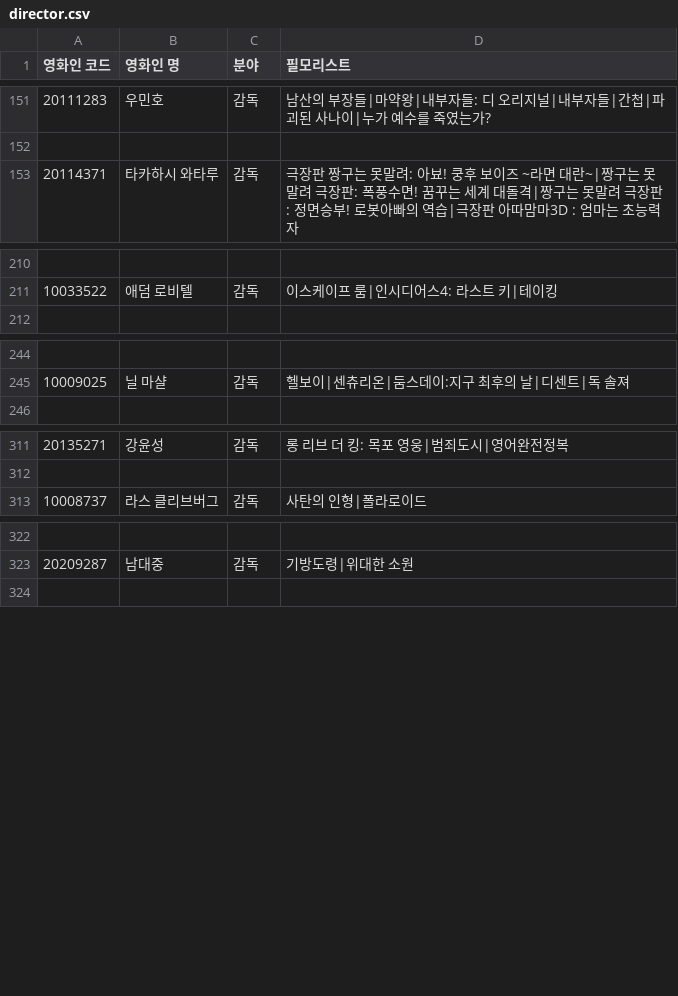
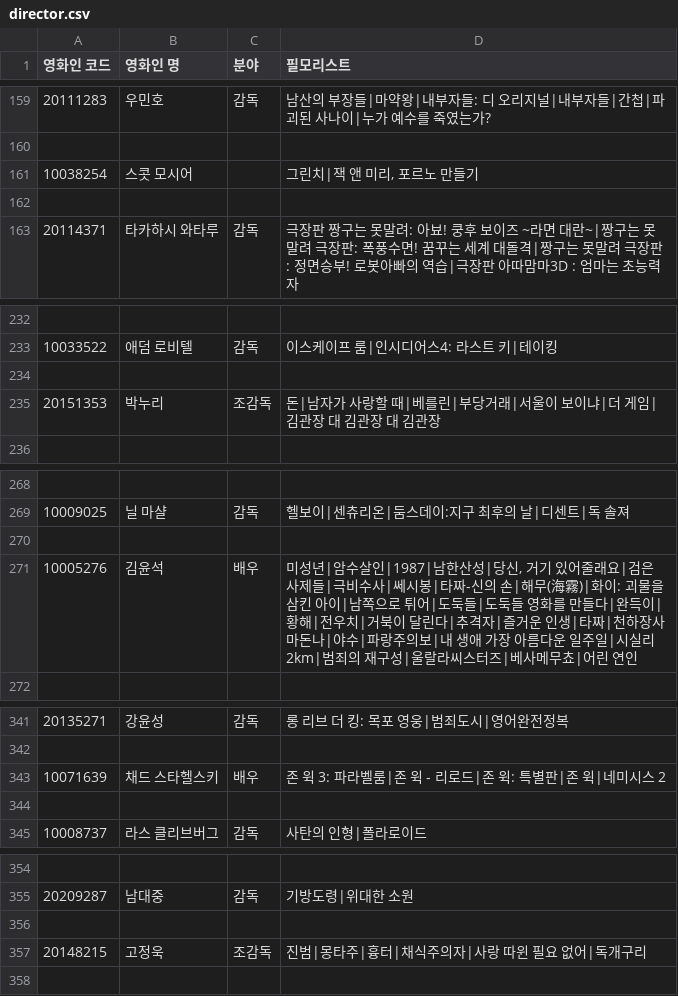
Before and after one commit to kimjy392/TIL, a CSV file: project/1주차/director.csv, drawn as a sheet; only a part is shown, gaps mark what is left out; the diff covers the shown part only.

```diff
--- a/project/1주차/director.csv
+++ b/project/1주차/director.csv
@@ -152,2 +160,4 @@
 
+10038254,스콧 모시어,,"그린치|잭 앤 미리, 포르노 만들기"
+
 20114371,타카하시 와타루,감독,극장판 짱구는 못말려: 아뵤! 쿵후 보이즈 ~라면 대란~|짱구는 못말려 극장판: 폭풍수면! 꿈꾸는 세계 대돌격|짱구는 못말려 극장판 : 정면승부! 로봇아빠의 역습|극장판 아따맘마3D : 엄마는 초능력자
@@ -211,2 +233,4 @@
 10033522,애덤 로비텔,감독,이스케이프 룸|인시디어스4: 라스트 키|테이킹
+
+20151353,박누리,조감독,돈|남자가 사랑할 때|베를린|부당거래|서울이 보이냐|더 게임|김관장 대 김관장 대 김관장
 
@@ -245,2 +269,4 @@
 10009025,닐 마샬,감독,헬보이|센츄리온|둠스데이:지구 최후의 날|디센트|독 솔져
+
+10005276,김윤석,배우,"미성년|암수살인|1987|남한산성|당신, 거기 있어줄래요|검은 사제들|극비수사|쎄시봉|타짜-신의 손|해무(海霧)|화이: 괴물을 삼킨 아이|남쪽으로 튀어|도둑들|도둑들 영화를 만들다|완득이|황해|전우치|거북이 달린다|추격자|즐거운 인생|타짜|천하장사 마돈나|야수|파랑주의보|내 생애 가장 아름다운 일주일|시실리 2km|범죄의 재구성|울랄라씨스터즈|베사메무쵸|어린 연인"
 
@@ -312,2 +342,4 @@
 
+10071639,채드 스타헬스키,배우,존 윅 3: 파라벨룸|존 윅 - 리로드|존 윅: 특별판|존 윅|네미시스 2
+
 10008737,라스 클리브버그,감독,사탄의 인형|폴라로이드
@@ -323,2 +355,4 @@
 20209287,남대중,감독,기방도령|위대한 소원
+
+20148215,고정욱,조감독,진범|몽타주|흉터|채식주의자|사랑 따윈 필요 없어|독개구리
 
```
Also changed, not shown: 24 added rows elsewhere in this file, 4 other files.
